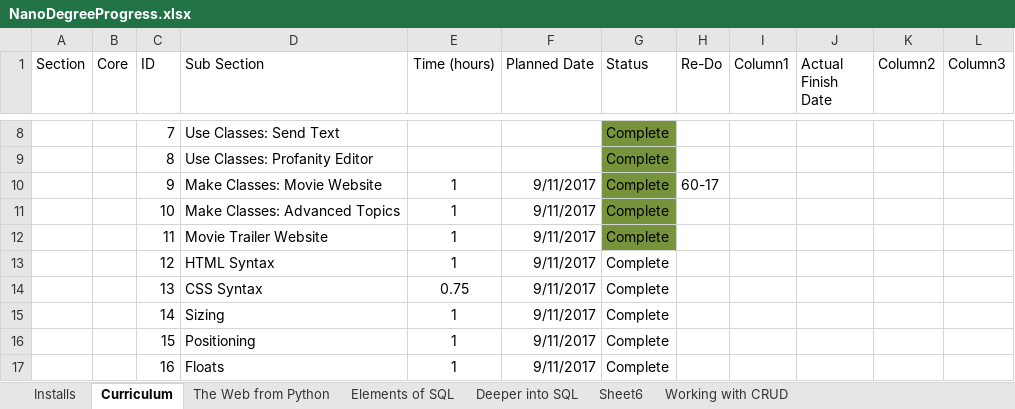
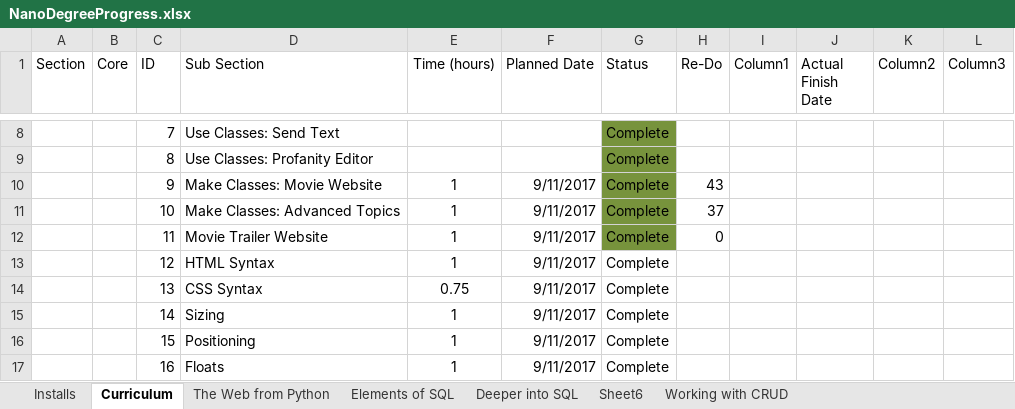
Before and after one commit to anujaverma11/Nanodegree, an Excel workbook: NanoDegreeProgress.xlsx, sheet Curriculum, drawn as a sheet; only a part is shown, gaps mark what is left out; values as stored, in another font and other column widths than the file's, no borders; conditional formats and table styles not drawn; the diff names each change by its address in the sheet, - before the commit and + after, or states it on an @@ line.

```diff
--- a/NanoDegreeProgress.xlsx (sheet Curriculum)
+++ b/NanoDegreeProgress.xlsx (sheet Curriculum)
-H10 (Re-Do): 60-17
+H10 (Re-Do): 43
-H11 (Re-Do): (empty)
+H11 (Re-Do): 37
-H12 (Re-Do): (empty)
+H12 (Re-Do): 0
```
Also changed, not shown: 3 other files.
